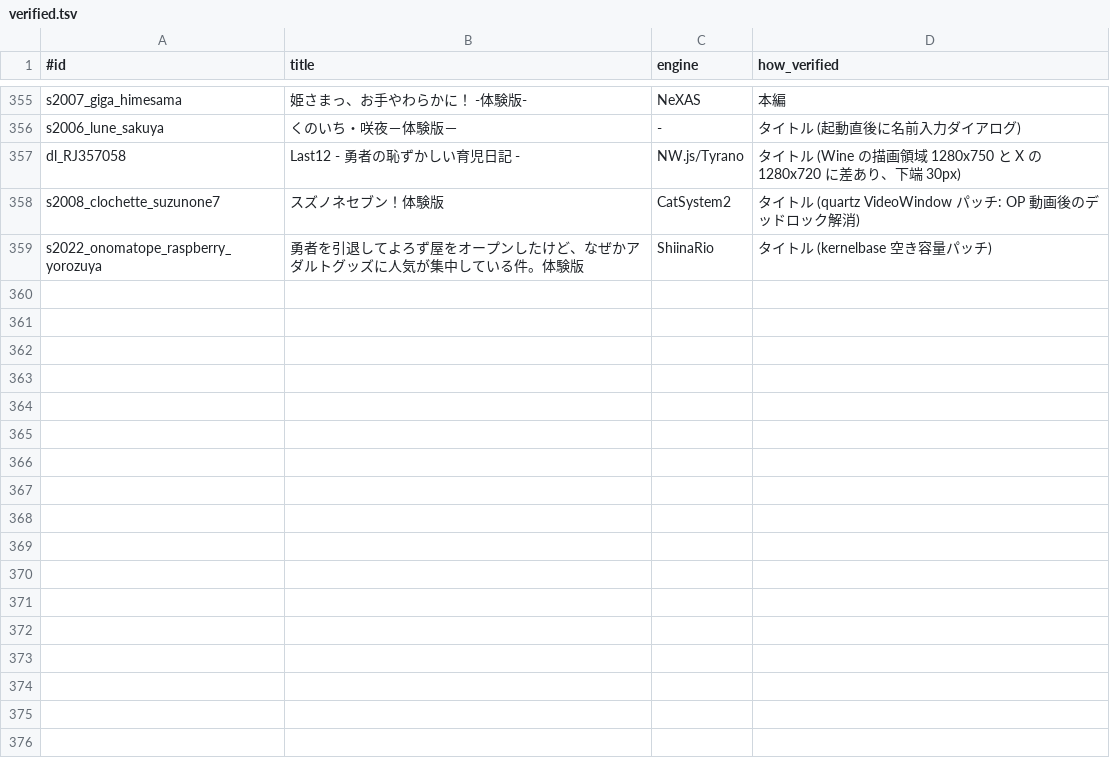
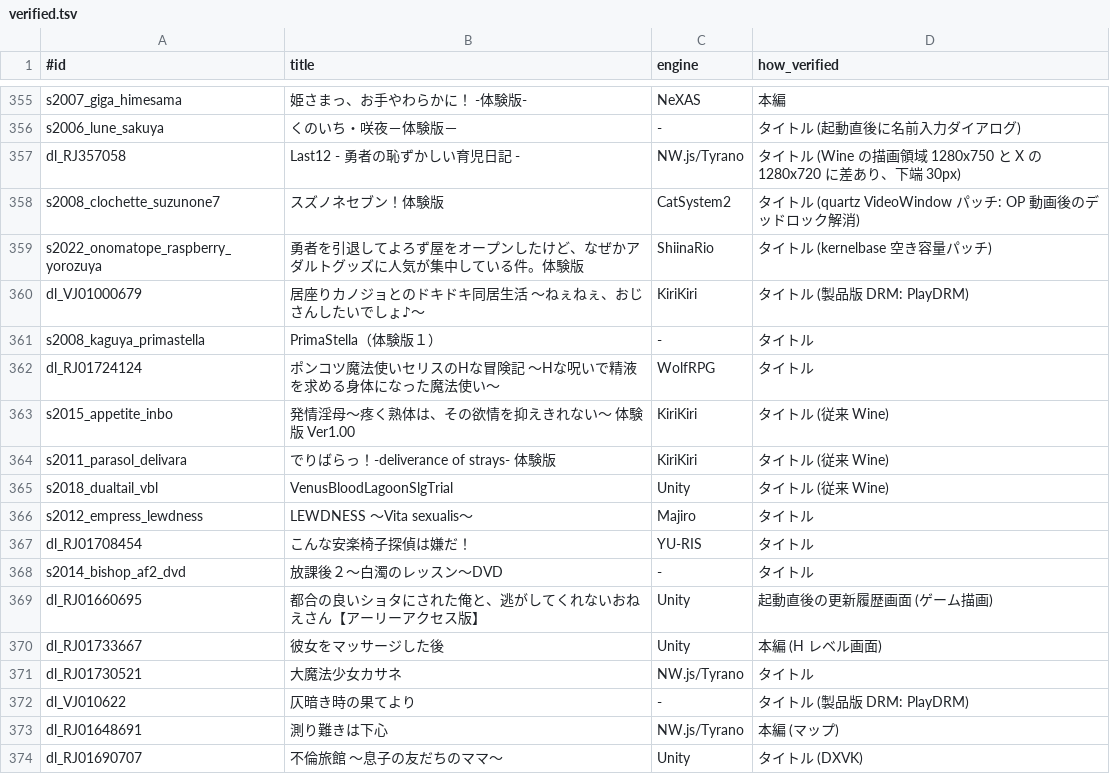
Before and after one commit to a-kaibu/vnbox, a TSV file: results/verified.tsv, drawn as a sheet; only a part is shown, gaps mark what is left out.

```diff
--- a/results/verified.tsv
+++ b/results/verified.tsv
@@ -359 +359,16 @@ s2008_clochette_suzunone7	スズノネセブン！体験版	CatSystem2	タイト
 s2022_onomatope_raspberry_yorozuya	勇者を引退してよろず屋をオープンしたけど、なぜかアダルトグッズに人気が集中している件。体験版	ShiinaRio	タイトル (kernelbase 空き容量パッチ)
+dl_VJ01000679	居座りカノジョとのドキドキ同居生活 ～ねぇねぇ、おじさんしたいでしょ♪～	KiriKiri	タイトル (製品版 DRM: PlayDRM)
+s2008_kaguya_primastella	PrimaStella（体験版１）	-	タイトル
+dl_RJ01724124	ポンコツ魔法使いセリスのHな冒険記 ～Hな呪いで精液を求める身体になった魔法使い～	WolfRPG	タイトル
+s2015_appetite_inbo	発情淫母～疼く熟体は、その欲情を抑えきれない～　体験版　Ver1.00	KiriKiri	タイトル (従来 Wine)
+s2011_parasol_delivara	でりばらっ！-deliverance of strays- 体験版	KiriKiri	タイトル (従来 Wine)
+s2018_dualtail_vbl	VenusBloodLagoonSlgTrial	Unity	タイトル (従来 Wine)
+s2012_empress_lewdness	LEWDNESS ～Vita sexualis～	Majiro	タイトル
+dl_RJ01708454	こんな安楽椅子探偵は嫌だ！	YU-RIS	タイトル
+s2014_bishop_af2_dvd	放課後２～白濁のレッスン～DVD	-	タイトル
+dl_RJ01660695	都合の良いショタにされた俺と、逃がしてくれないおねえさん【アーリーアクセス版】	Unity	起動直後の更新履歴画面 (ゲーム描画)
+dl_RJ01733667	彼女をマッサージした後	Unity	本編 (H レベル画面)
+dl_RJ01730521	大魔法少女カサネ	NW.js/Tyrano	タイトル
+dl_VJ010622	仄暗き時の果てより	-	タイトル (製品版 DRM: PlayDRM)
+dl_RJ01648691	測り難きは下心	NW.js/Tyrano	本編 (マップ)
+dl_RJ01690707	不倫旅館 ～息子の友だちのママ～	Unity	タイトル (DXVK)
```
Also changed, not shown: results/excluded.tsv, 1 other file.
